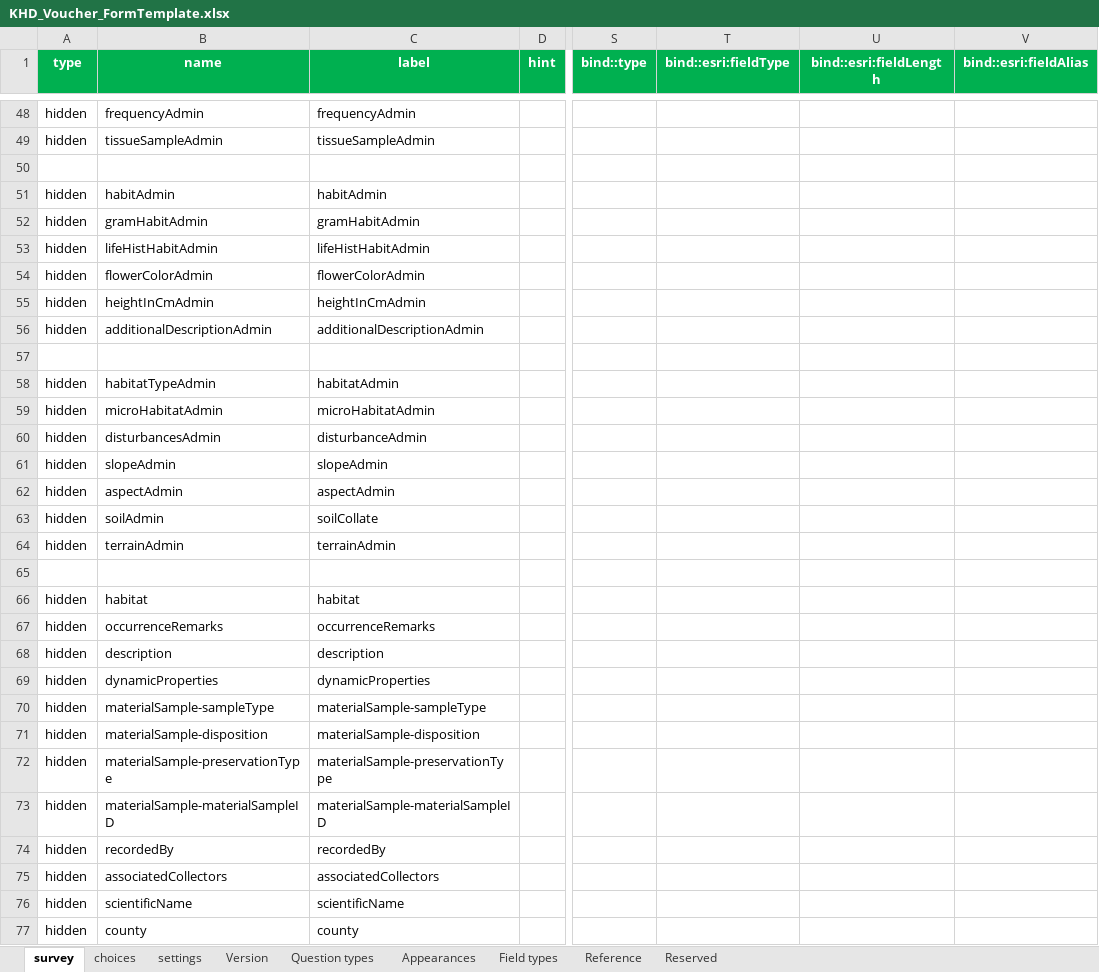
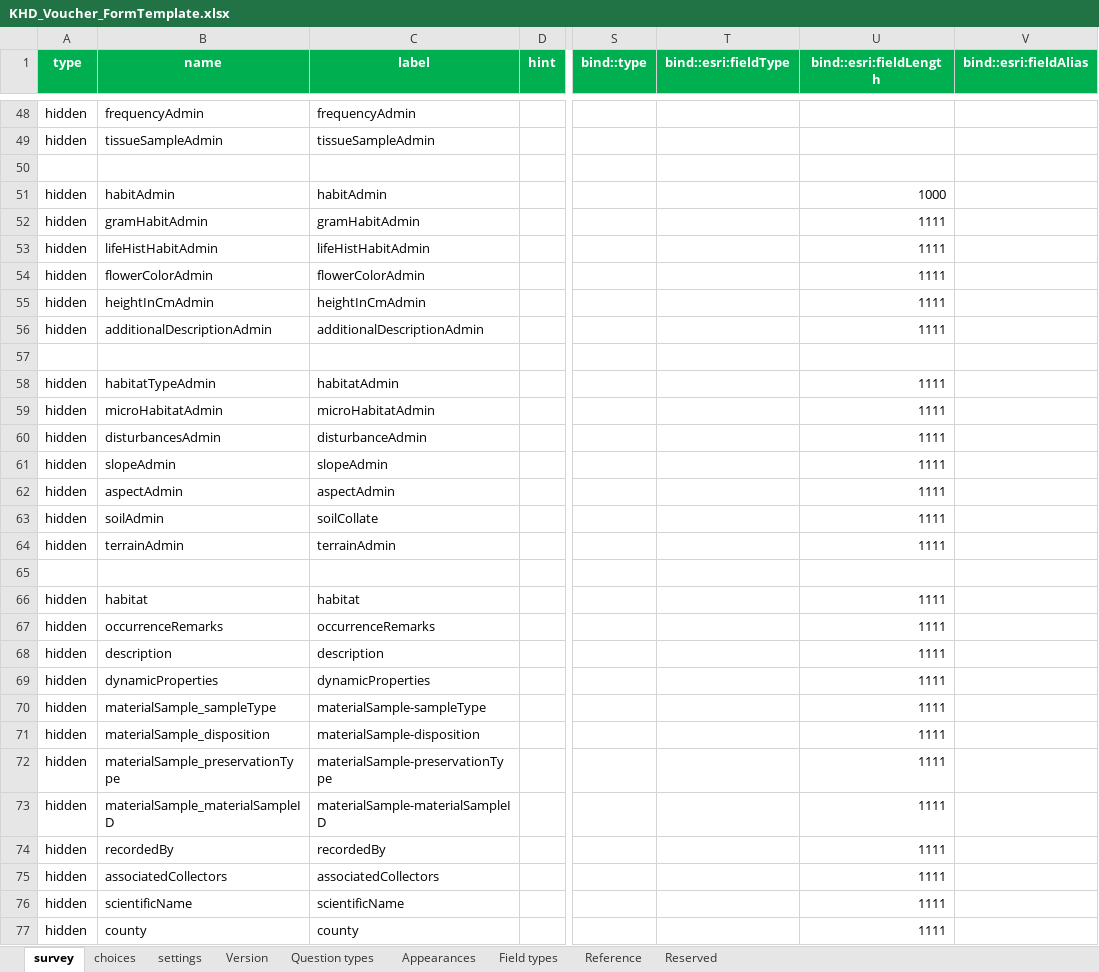
Before and after one commit to DenverBotanicGardens/khd_survey123_voucherForm, an Excel workbook: KHD_Voucher_FormTemplate.xlsx, sheet survey, drawn as a sheet; only a part is shown, gaps mark what is left out; values as stored, in another font and other column widths than the file's, no borders; conditional formats and table styles not drawn; the diff covers the shown part only; the diff names each change by its address in the sheet, - before the commit and + after, or states it on an @@ line.

Commit message:
updated form file

```diff
--- a/KHD_Voucher_FormTemplate.xlsx (sheet survey)
+++ b/KHD_Voucher_FormTemplate.xlsx (sheet survey)
-U51 (bind::esri:fieldLength): (empty)
+U51 (bind::esri:fieldLength): 1000
-U52:U56 (bind::esri:fieldLength): (empty)
+U52:U56 (bind::esri:fieldLength): 1111
-U58:U64 (bind::esri:fieldLength): (empty)
+U58:U64 (bind::esri:fieldLength): 1111
-U66:U77 (bind::esri:fieldLength): (empty)
+U66:U77 (bind::esri:fieldLength): 1111
-B70 (name): materialSample-sampleType
+B70 (name): materialSample_sampleType
-B71 (name): materialSample-disposition
+B71 (name): materialSample_disposition
-B72 (name): materialSample-preservationType
+B72 (name): materialSample_preservationType
-B73 (name): materialSample-materialSampleID
+B73 (name): materialSample_materialSampleID
```
Also changed, not shown: 5 edited cells elsewhere in this sheet.
